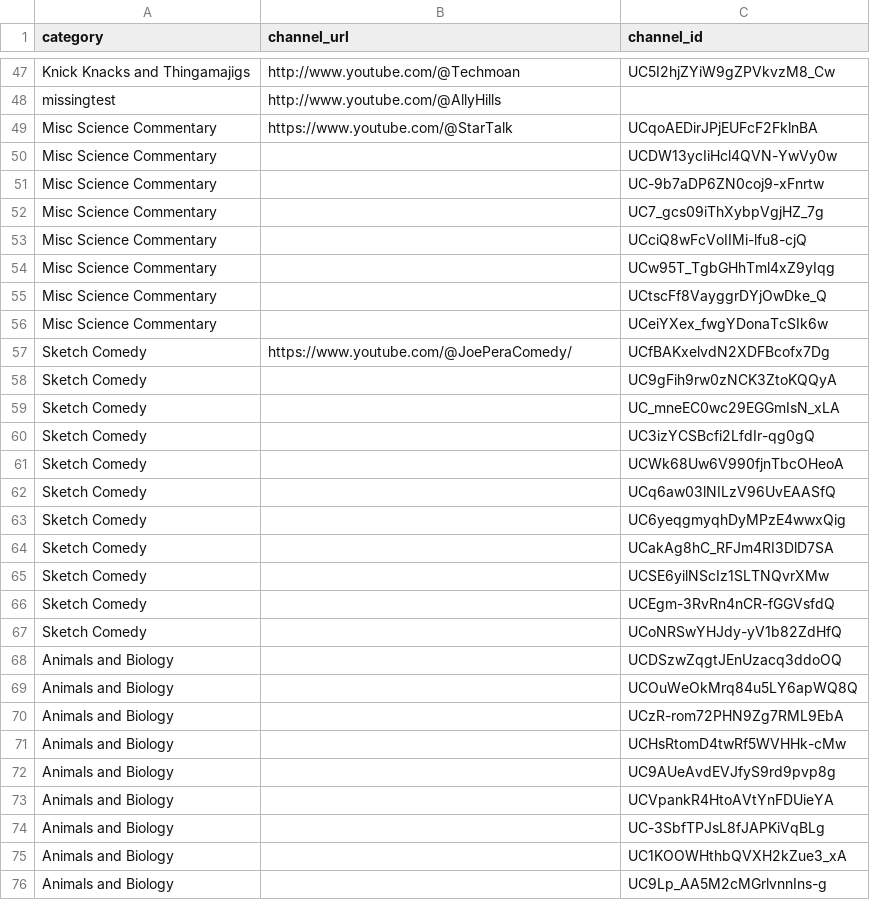
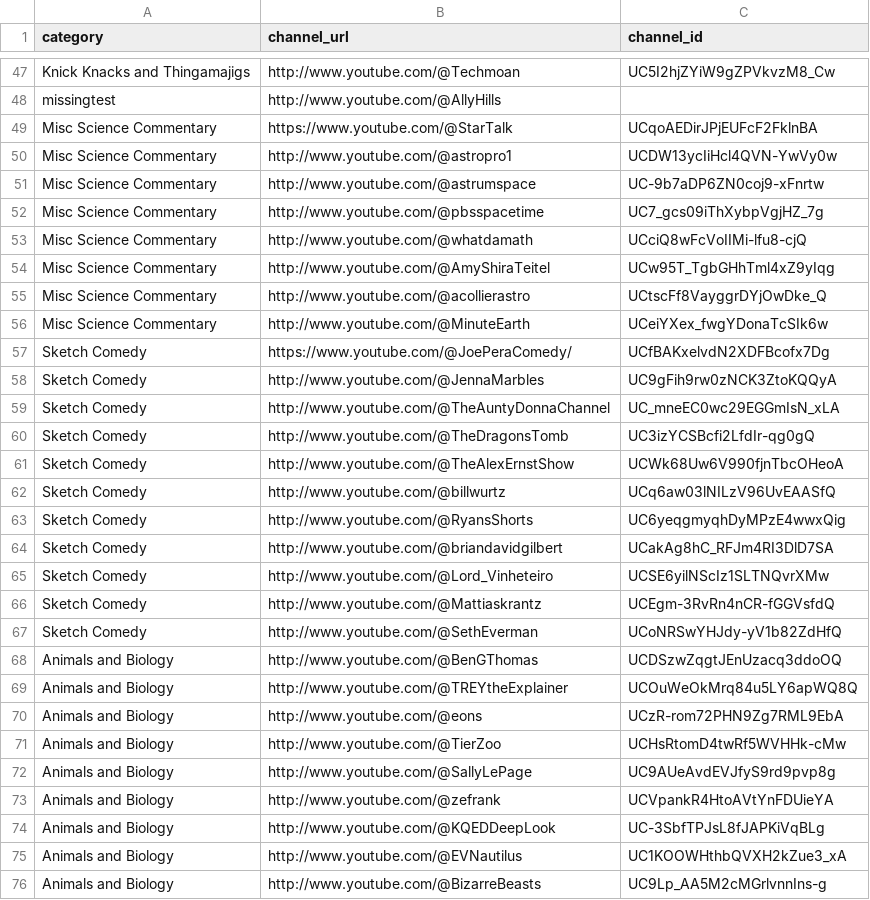
Before and after one commit to RMWinslow/ytrss, a CSV file: channel_list.csv, drawn as a sheet; only a part is shown, gaps mark what is left out; the diff covers the shown part only.

```diff
--- a/channel_list.csv
+++ b/channel_list.csv
@@ -49,28 +49,28 @@ missingtest,http://www.youtube.com/@AllyHills,
 Misc Science Commentary,https://www.youtube.com/@StarTalk,UCqoAEDirJPjEUFcF2FklnBA
-Misc Science Commentary,,UCDW13ycIiHcl4QVN-YwVy0w
-Misc Science Commentary,,UC-9b7aDP6ZN0coj9-xFnrtw
-Misc Science Commentary,,UC7_gcs09iThXybpVgjHZ_7g
-Misc Science Commentary,,UCciQ8wFcVoIIMi-lfu8-cjQ
-Misc Science Commentary,,UCw95T_TgbGHhTml4xZ9yIqg
-Misc Science Commentary,,UCtscFf8VayggrDYjOwDke_Q
-Misc Science Commentary,,UCeiYXex_fwgYDonaTcSIk6w
+Misc Science Commentary,http://www.youtube.com/@astropro1,UCDW13ycIiHcl4QVN-YwVy0w
+Misc Science Commentary,http://www.youtube.com/@astrumspace,UC-9b7aDP6ZN0coj9-xFnrtw
+Misc Science Commentary,http://www.youtube.com/@pbsspacetime,UC7_gcs09iThXybpVgjHZ_7g
+Misc Science Commentary,http://www.youtube.com/@whatdamath,UCciQ8wFcVoIIMi-lfu8-cjQ
+Misc Science Commentary,http://www.youtube.com/@AmyShiraTeitel,UCw95T_TgbGHhTml4xZ9yIqg
+Misc Science Commentary,http://www.youtube.com/@acollierastro,UCtscFf8VayggrDYjOwDke_Q
+Misc Science Commentary,http://www.youtube.com/@MinuteEarth,UCeiYXex_fwgYDonaTcSIk6w
 Sketch Comedy,https://www.youtube.com/@JoePeraComedy/,UCfBAKxelvdN2XDFBcofx7Dg
-Sketch Comedy,,UC9gFih9rw0zNCK3ZtoKQQyA
-Sketch Comedy,,UC_mneEC0wc29EGGmIsN_xLA
-Sketch Comedy,,UC3izYCSBcfi2LfdIr-qg0gQ
-Sketch Comedy,,UCWk68Uw6V990fjnTbcOHeoA
-Sketch Comedy,,UCq6aw03lNILzV96UvEAASfQ
-Sketch Comedy,,UC6yeqgmyqhDyMPzE4wwxQig
-Sketch Comedy,,UCakAg8hC_RFJm4RI3DlD7SA
-Sketch Comedy,,UCSE6yilNScIz1SLTNQvrXMw
-Sketch Comedy,,UCEgm-3RvRn4nCR-fGGVsfdQ
-Sketch Comedy,,UCoNRSwYHJdy-yV1b82ZdHfQ
-Animals and Biology,,UCDSzwZqgtJEnUzacq3ddoOQ
-Animals and Biology,,UCOuWeOkMrq84u5LY6apWQ8Q
-Animals and Biology,,UCzR-rom72PHN9Zg7RML9EbA
-Animals and Biology,,UCHsRtomD4twRf5WVHHk-cMw
-Animals and Biology,,UC9AUeAvdEVJfyS9rd9pvp8g
-Animals and Biology,,UCVpankR4HtoAVtYnFDUieYA
-Animals and Biology,,UC-3SbfTPJsL8fJAPKiVqBLg
-Animals and Biology,,UC1KOOWHthbQVXH2kZue3_xA
-Animals and Biology,,UC9Lp_AA5M2cMGrlvnnIns-g
+Sketch Comedy,http://www.youtube.com/@JennaMarbles,UC9gFih9rw0zNCK3ZtoKQQyA
+Sketch Comedy,http://www.youtube.com/@TheAuntyDonnaChannel,UC_mneEC0wc29EGGmIsN_xLA
+Sketch Comedy,http://www.youtube.com/@TheDragonsTomb,UC3izYCSBcfi2LfdIr-qg0gQ
+Sketch Comedy,http://www.youtube.com/@TheAlexErnstShow,UCWk68Uw6V990fjnTbcOHeoA
+Sketch Comedy,http://www.youtube.com/@billwurtz,UCq6aw03lNILzV96UvEAASfQ
+Sketch Comedy,http://www.youtube.com/@RyansShorts,UC6yeqgmyqhDyMPzE4wwxQig
+Sketch Comedy,http://www.youtube.com/@briandavidgilbert,UCakAg8hC_RFJm4RI3DlD7SA
+Sketch Comedy,http://www.youtube.com/@Lord_Vinheteiro,UCSE6yilNScIz1SLTNQvrXMw
+Sketch Comedy,http://www.youtube.com/@Mattiaskrantz,UCEgm-3RvRn4nCR-fGGVsfdQ
+Sketch Comedy,http://www.youtube.com/@SethEverman,UCoNRSwYHJdy-yV1b82ZdHfQ
+Animals and Biology,http://www.youtube.com/@BenGThomas,UCDSzwZqgtJEnUzacq3ddoOQ
+Animals and Biology,http://www.youtube.com/@TREYtheExplainer,UCOuWeOkMrq84u5LY6apWQ8Q
+Animals and Biology,http://www.youtube.com/@eons,UCzR-rom72PHN9Zg7RML9EbA
+Animals and Biology,http://www.youtube.com/@TierZoo,UCHsRtomD4twRf5WVHHk-cMw
+Animals and Biology,http://www.youtube.com/@SallyLePage,UC9AUeAvdEVJfyS9rd9pvp8g
+Animals and Biology,http://www.youtube.com/@zefrank,UCVpankR4HtoAVtYnFDUieYA
+Animals and Biology,http://www.youtube.com/@KQEDDeepLook,UC-3SbfTPJsL8fJAPKiVqBLg
+Animals and Biology,http://www.youtube.com/@EVNautilus,UC1KOOWHthbQVXH2kZue3_xA
+Animals and Biology,http://www.youtube.com/@BizarreBeasts,UC9Lp_AA5M2cMGrlvnnIns-g
```
Also changed, not shown: 25 edited cells elsewhere in this file, 2 other files.
